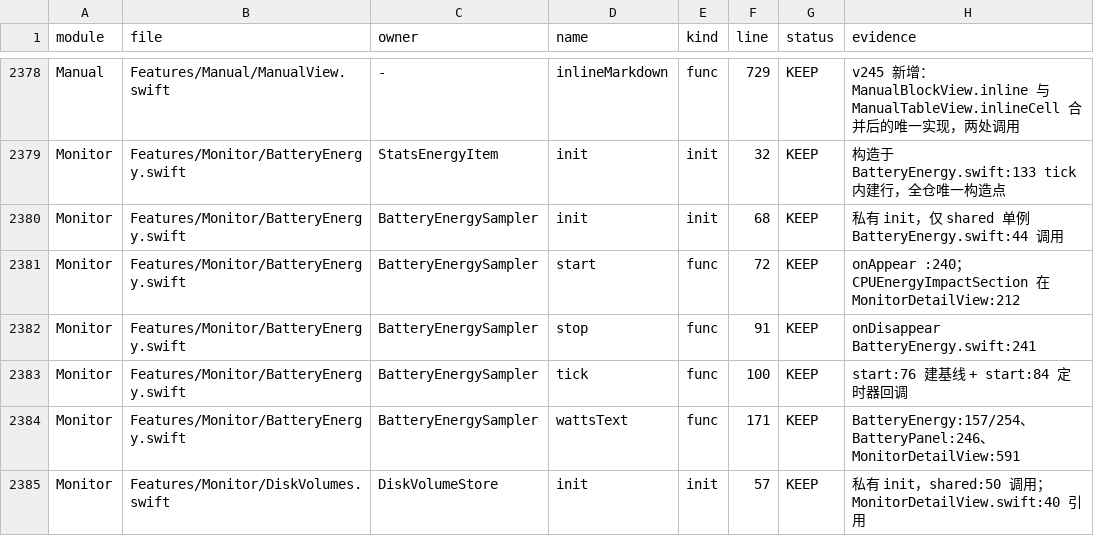
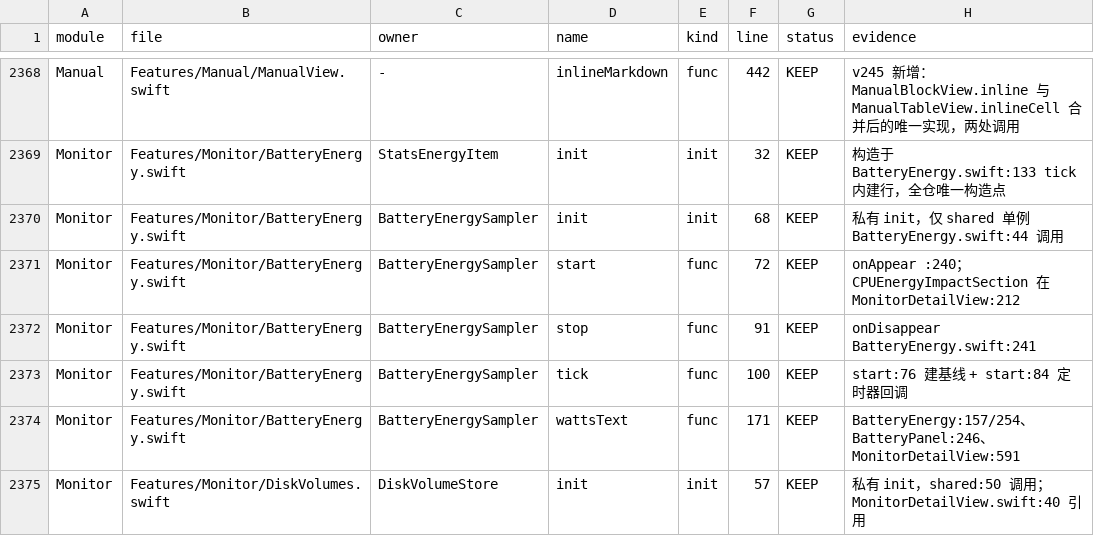
Before and after one commit to sxyq/Kitnest, a CSV file: docs/40-审计与核对/数据表/函数审阅台账.csv, drawn as a sheet; only a part is shown, gaps mark what is left out; addresses are those after the commit; the diff covers the shown part only; the diff names each change by its address in the sheet, - before the commit and + after, or states it on an @@ line.

```diff
--- a/docs/40-审计与核对/数据表/函数审阅台账.csv
+++ b/docs/40-审计与核对/数据表/函数审阅台账.csv
-F2368 (line): 729
+F2368 (line): 442
```
Also changed, not shown: 4 added rows, 14 removed rows and 14 edited cells elsewhere in this file, 11 other files.
